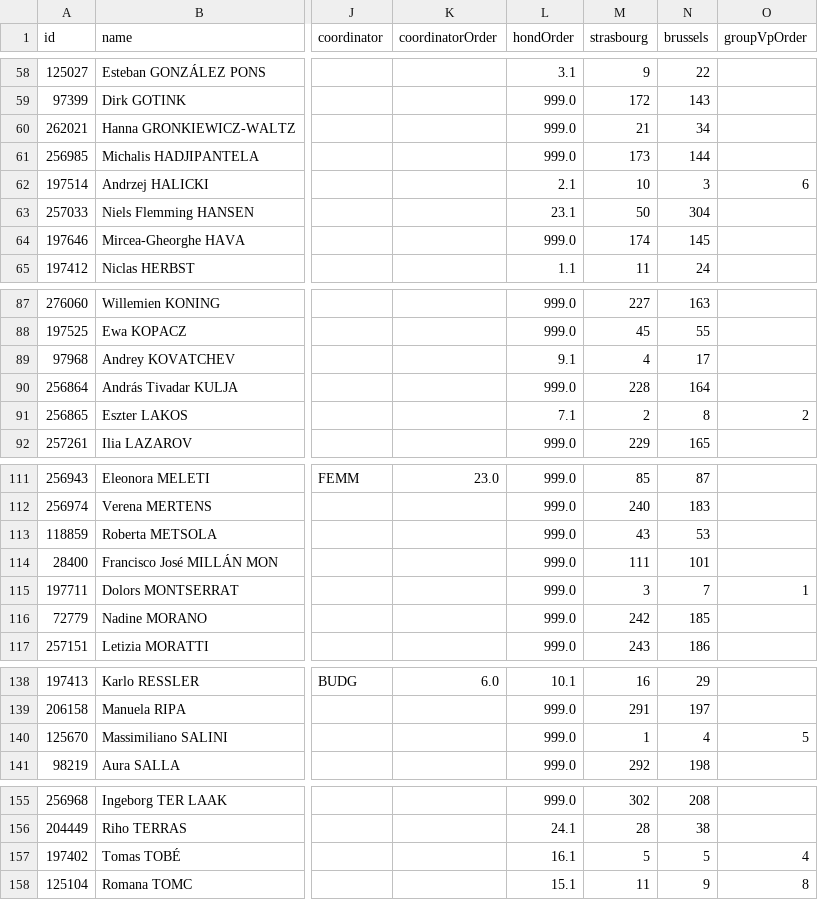
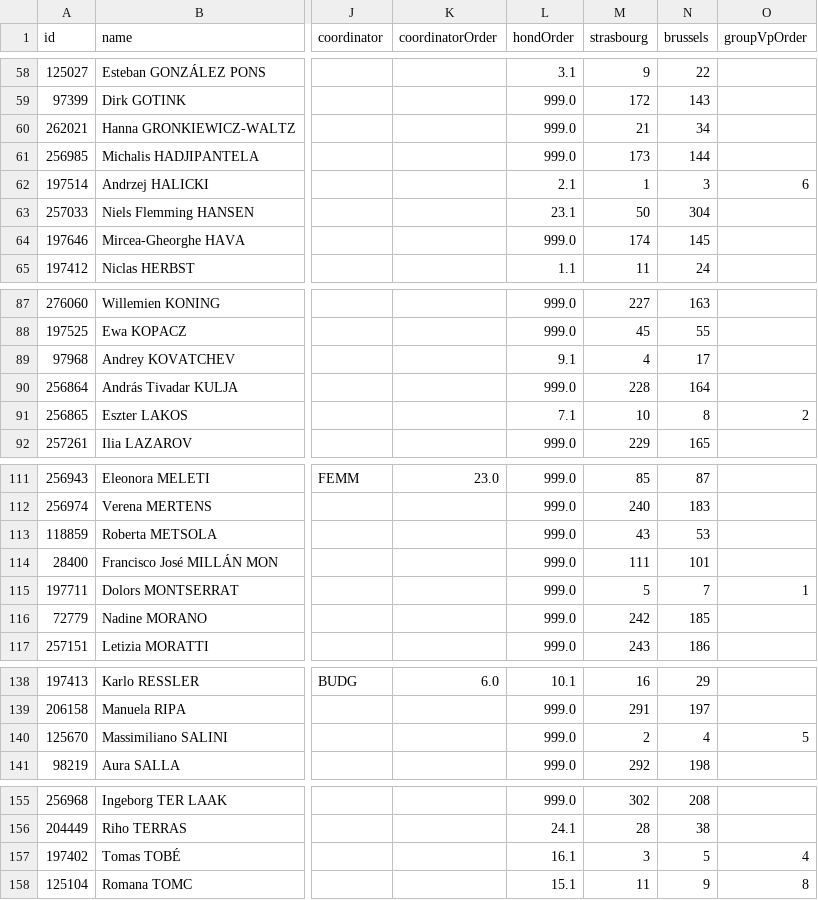
Before and after one commit to alesrus/EPP-10thTerm, a CSV file: EPPGroupMEPs.csv, drawn as a sheet; only a part is shown, gaps mark what is left out; the diff names each change by its address in the sheet, - before the commit and + after, or states it on an @@ line.

```diff
--- a/EPPGroupMEPs.csv
+++ b/EPPGroupMEPs.csv
-M62 (strasbourg): 10
+M62 (strasbourg): 1
-M91 (strasbourg): 2
+M91 (strasbourg): 10
-M115 (strasbourg): 3
+M115 (strasbourg): 5
-M140 (strasbourg): 1
+M140 (strasbourg): 2
-M157 (strasbourg): 5
+M157 (strasbourg): 3
```
